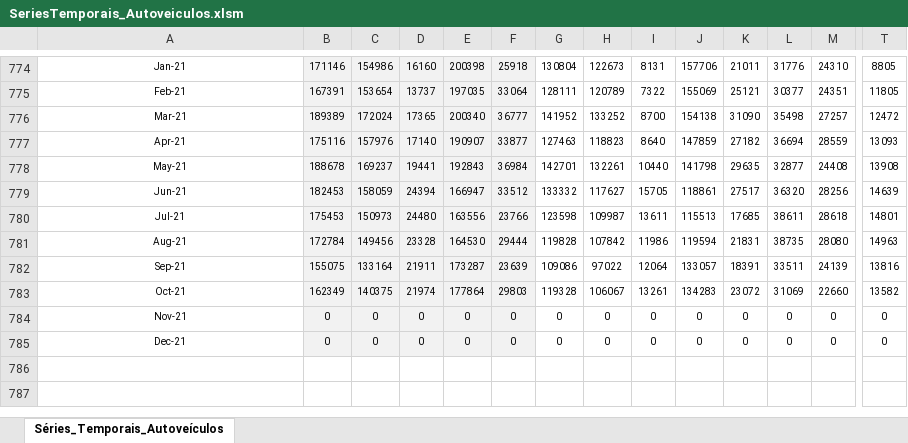
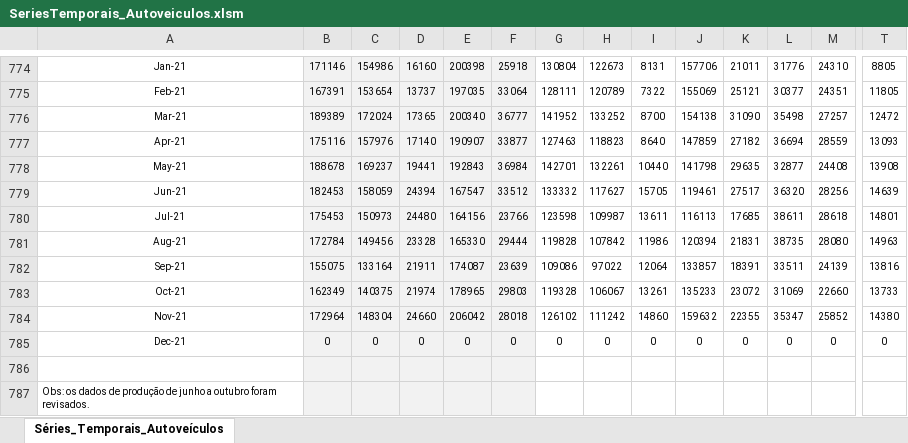
Before and after one commit to schoulten/macroview, an Excel workbook: inst/extdata/SeriesTemporais_Autoveiculos.xlsm, sheet Séries_Temporais_Autoveículos, drawn as a sheet; only a part is shown, gaps mark what is left out; values as stored, in another font and other column widths than the file's, no borders; rows hold the shown columns only; the diff covers the shown part only; the diff names each change by its address in the sheet, - before the commit and + after, or states it on an @@ line.

```diff
--- a/inst/extdata/SeriesTemporais_Autoveiculos.xlsm (sheet Séries_Temporais_Autoveículos)
+++ b/inst/extdata/SeriesTemporais_Autoveiculos.xlsm (sheet Séries_Temporais_Autoveículos)
-E779: 166947
+E779: 167547
-J779: 118861
+J779: 119461
-E780: 163556
+E780: 164156
-J780: 115513
+J780: 116113
-E781: 164530
+E781: 165330
-J781: 119594
+J781: 120394
-E782: 173287
+E782: 174087
-J782: 133057
+J782: 133857
-E783: 177864
+E783: 178965
-J783: 134283
+J783: 135233
-T783: 13582
+T783: 13733
-B784: 0
+B784: 172964
-C784: 0
+C784: 148304
-D784: 0
+D784: 24660
-E784: 0
+E784: 206042
-F784: 0
+F784: 28018
-G784: 0
+G784: 126102
-H784: 0
+H784: 111242
-I784: 0
+I784: 14860
-J784: 0
+J784: 159632
-K784: 0
+K784: 22355
-L784: 0
+L784: 35347
-M784: 0
+M784: 25852
-T784: 0
+T784: 14380
+row 786: (empty)
+row 787: Obs: os dados de produção de junho a outubro foram revisados.
```
Also changed, not shown: 11 edited cells elsewhere in this sheet, 3 other files.
